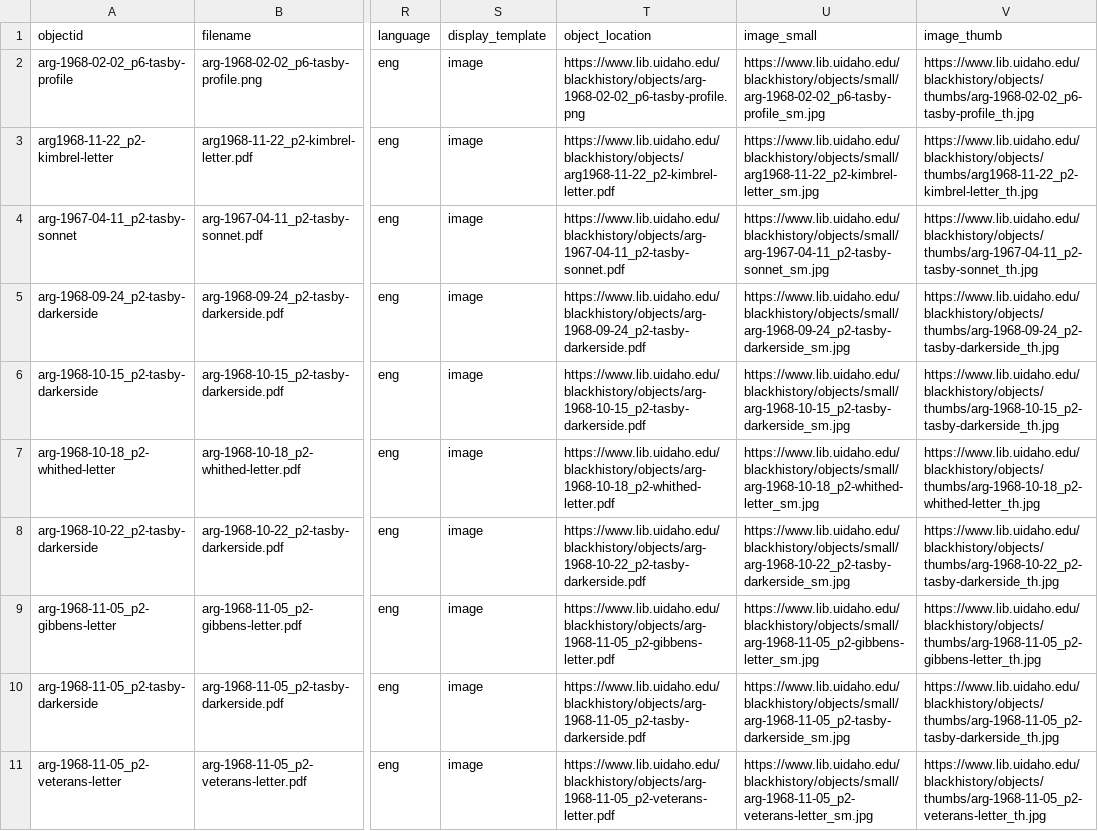
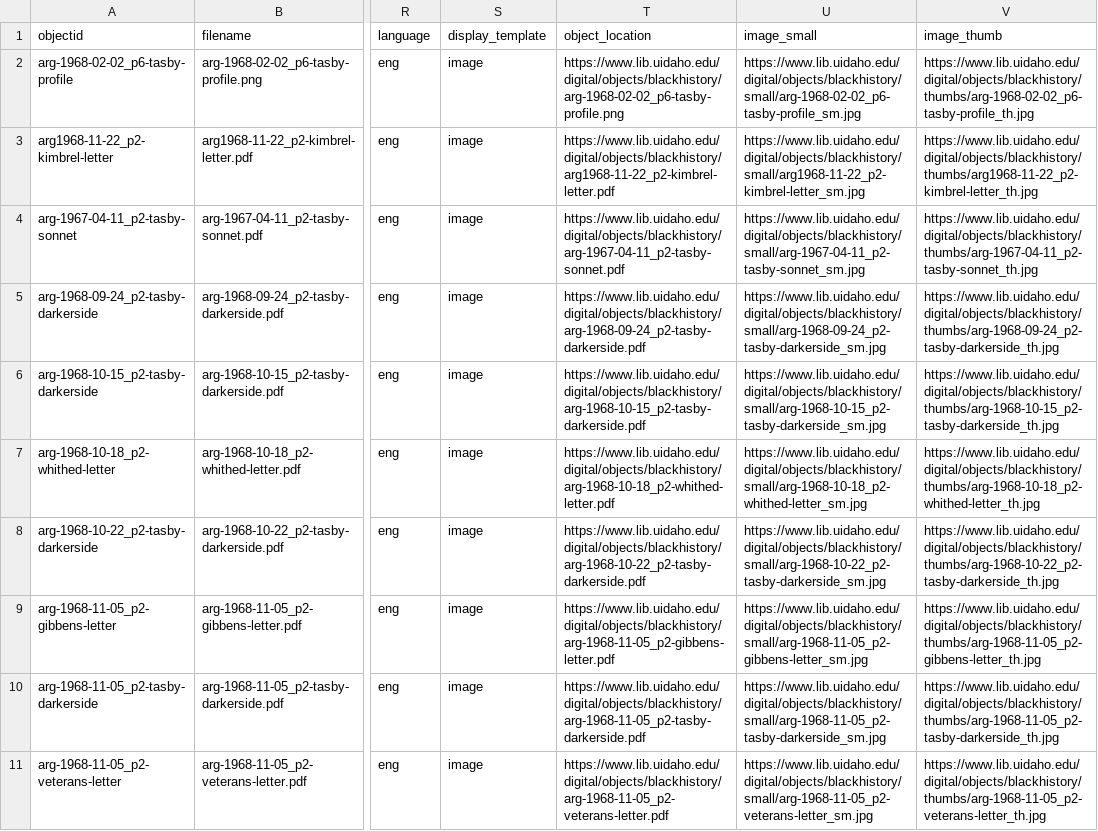
Before and after one commit to uidaholib/digital-collections-template-cb-csv, a CSV file: _data/tasbytimeline.csv, drawn as a sheet; only a part is shown, gaps mark what is left out; the diff covers the shown part only; the diff names each change by its address in the sheet, - before the commit and + after, or states it on an @@ line.

Commit message:
object paths

```diff
--- a/_data/tasbytimeline.csv
+++ b/_data/tasbytimeline.csv
-T2 (object_location): https://www.lib.uidaho.edu/blackhistory/objects/arg-1968-02-02_p6-tasby-profile.png
+T2 (object_location): https://www.lib.uidaho.edu/digital/objects/blackhistory/arg-1968-02-02_p6-tasby-profile.png
-U2 (image_small): https://www.lib.uidaho.edu/blackhistory/objects/small/arg-1968-02-02_p6-tasby-profile_sm.jpg
+U2 (image_small): https://www.lib.uidaho.edu/digital/objects/blackhistory/small/arg-1968-02-02_p6-tasby-profile_sm.jpg
-V2 (image_thumb): https://www.lib.uidaho.edu/blackhistory/objects/thumbs/arg-1968-02-02_p6-tasby-profile_th.jpg
+V2 (image_thumb): https://www.lib.uidaho.edu/digital/objects/blackhistory/thumbs/arg-1968-02-02_p6-tasby-profile_th.jpg
-T3 (object_location): https://www.lib.uidaho.edu/blackhistory/objects/arg1968-11-22_p2-kimbrel-letter.pdf
+T3 (object_location): https://www.lib.uidaho.edu/digital/objects/blackhistory/arg1968-11-22_p2-kimbrel-letter.pdf
-U3 (image_small): https://www.lib.uidaho.edu/blackhistory/objects/small/arg1968-11-22_p2-kimbrel-letter_sm.jpg
+U3 (image_small): https://www.lib.uidaho.edu/digital/objects/blackhistory/small/arg1968-11-22_p2-kimbrel-letter_sm.jpg
-V3 (image_thumb): https://www.lib.uidaho.edu/blackhistory/objects/thumbs/arg1968-11-22_p2-kimbrel-letter_th.jpg
+V3 (image_thumb): https://www.lib.uidaho.edu/digital/objects/blackhistory/thumbs/arg1968-11-22_p2-kimbrel-letter_th.jpg
-T4 (object_location): https://www.lib.uidaho.edu/blackhistory/objects/arg-1967-04-11_p2-tasby-sonnet.pdf
+T4 (object_location): https://www.lib.uidaho.edu/digital/objects/blackhistory/arg-1967-04-11_p2-tasby-sonnet.pdf
-U4 (image_small): https://www.lib.uidaho.edu/blackhistory/objects/small/arg-1967-04-11_p2-tasby-sonnet_sm.jpg
+U4 (image_small): https://www.lib.uidaho.edu/digital/objects/blackhistory/small/arg-1967-04-11_p2-tasby-sonnet_sm.jpg
-V4 (image_thumb): https://www.lib.uidaho.edu/blackhistory/objects/thumbs/arg-1967-04-11_p2-tasby-sonnet_th.jpg
+V4 (image_thumb): https://www.lib.uidaho.edu/digital/objects/blackhistory/thumbs/arg-1967-04-11_p2-tasby-sonnet_th.jpg
-T5 (object_location): https://www.lib.uidaho.edu/blackhistory/objects/arg-1968-09-24_p2-tasby-darkerside.pdf
+T5 (object_location): https://www.lib.uidaho.edu/digital/objects/blackhistory/arg-1968-09-24_p2-tasby-darkerside.pdf
-U5 (image_small): https://www.lib.uidaho.edu/blackhistory/objects/small/arg-1968-09-24_p2-tasby-darkerside_sm.jpg
+U5 (image_small): https://www.lib.uidaho.edu/digital/objects/blackhistory/small/arg-1968-09-24_p2-tasby-darkerside_sm.jpg
-V5 (image_thumb): https://www.lib.uidaho.edu/blackhistory/objects/thumbs/arg-1968-09-24_p2-tasby-darkerside_th.jpg
+V5 (image_thumb): https://www.lib.uidaho.edu/digital/objects/blackhistory/thumbs/arg-1968-09-24_p2-tasby-darkerside_th.jpg
-T6 (object_location): https://www.lib.uidaho.edu/blackhistory/objects/arg-1968-10-15_p2-tasby-darkerside.pdf
+T6 (object_location): https://www.lib.uidaho.edu/digital/objects/blackhistory/arg-1968-10-15_p2-tasby-darkerside.pdf
-U6 (image_small): https://www.lib.uidaho.edu/blackhistory/objects/small/arg-1968-10-15_p2-tasby-darkerside_sm.jpg
+U6 (image_small): https://www.lib.uidaho.edu/digital/objects/blackhistory/small/arg-1968-10-15_p2-tasby-darkerside_sm.jpg
-V6 (image_thumb): https://www.lib.uidaho.edu/blackhistory/objects/thumbs/arg-1968-10-15_p2-tasby-darkerside_th.jpg
+V6 (image_thumb): https://www.lib.uidaho.edu/digital/objects/blackhistory/thumbs/arg-1968-10-15_p2-tasby-darkerside_th.jpg
-T7 (object_location): https://www.lib.uidaho.edu/blackhistory/objects/arg-1968-10-18_p2-whithed-letter.pdf
+T7 (object_location): https://www.lib.uidaho.edu/digital/objects/blackhistory/arg-1968-10-18_p2-whithed-letter.pdf
-U7 (image_small): https://www.lib.uidaho.edu/blackhistory/objects/small/arg-1968-10-18_p2-whithed-letter_sm.jpg
+U7 (image_small): https://www.lib.uidaho.edu/digital/objects/blackhistory/small/arg-1968-10-18_p2-whithed-letter_sm.jpg
-V7 (image_thumb): https://www.lib.uidaho.edu/blackhistory/objects/thumbs/arg-1968-10-18_p2-whithed-letter_th.jpg
+V7 (image_thumb): https://www.lib.uidaho.edu/digital/objects/blackhistory/thumbs/arg-1968-10-18_p2-whithed-letter_th.jpg
-T8 (object_location): https://www.lib.uidaho.edu/blackhistory/objects/arg-1968-10-22_p2-tasby-darkerside.pdf
+T8 (object_location): https://www.lib.uidaho.edu/digital/objects/blackhistory/arg-1968-10-22_p2-tasby-darkerside.pdf
-U8 (image_small): https://www.lib.uidaho.edu/blackhistory/objects/small/arg-1968-10-22_p2-tasby-darkerside_sm.jpg
+U8 (image_small): https://www.lib.uidaho.edu/digital/objects/blackhistory/small/arg-1968-10-22_p2-tasby-darkerside_sm.jpg
-V8 (image_thumb): https://www.lib.uidaho.edu/blackhistory/objects/thumbs/arg-1968-10-22_p2-tasby-darkerside_th.jpg
+V8 (image_thumb): https://www.lib.uidaho.edu/digital/objects/blackhistory/thumbs/arg-1968-10-22_p2-tasby-darkerside_th.jpg
-T9 (object_location): https://www.lib.uidaho.edu/blackhistory/objects/arg-1968-11-05_p2-gibbens-letter.pdf
+T9 (object_location): https://www.lib.uidaho.edu/digital/objects/blackhistory/arg-1968-11-05_p2-gibbens-letter.pdf
-U9 (image_small): https://www.lib.uidaho.edu/blackhistory/objects/small/arg-1968-11-05_p2-gibbens-letter_sm.jpg
+U9 (image_small): https://www.lib.uidaho.edu/digital/objects/blackhistory/small/arg-1968-11-05_p2-gibbens-letter_sm.jpg
-V9 (image_thumb): https://www.lib.uidaho.edu/blackhistory/objects/thumbs/arg-1968-11-05_p2-gibbens-letter_th.jpg
+V9 (image_thumb): https://www.lib.uidaho.edu/digital/objects/blackhistory/thumbs/arg-1968-11-05_p2-gibbens-letter_th.jpg
-T10 (object_location): https://www.lib.uidaho.edu/blackhistory/objects/arg-1968-11-05_p2-tasby-darkerside.pdf
+T10 (object_location): https://www.lib.uidaho.edu/digital/objects/blackhistory/arg-1968-11-05_p2-tasby-darkerside.pdf
-U10 (image_small): https://www.lib.uidaho.edu/blackhistory/objects/small/arg-1968-11-05_p2-tasby-darkerside_sm.jpg
+U10 (image_small): https://www.lib.uidaho.edu/digital/objects/blackhistory/small/arg-1968-11-05_p2-tasby-darkerside_sm.jpg
-V10 (image_thumb): https://www.lib.uidaho.edu/blackhistory/objects/thumbs/arg-1968-11-05_p2-tasby-darkerside_th.jpg
+V10 (image_thumb): https://www.lib.uidaho.edu/digital/objects/blackhistory/thumbs/arg-1968-11-05_p2-tasby-darkerside_th.jpg
-T11 (object_location): https://www.lib.uidaho.edu/blackhistory/objects/arg-1968-11-05_p2-veterans-letter.pdf
+T11 (object_location): https://www.lib.uidaho.edu/digital/objects/blackhistory/arg-1968-11-05_p2-veterans-letter.pdf
-U11 (image_small): https://www.lib.uidaho.edu/blackhistory/objects/small/arg-1968-11-05_p2-veterans-letter_sm.jpg
+U11 (image_small): https://www.lib.uidaho.edu/digital/objects/blackhistory/small/arg-1968-11-05_p2-veterans-letter_sm.jpg
-V11 (image_thumb): https://www.lib.uidaho.edu/blackhistory/objects/thumbs/arg-1968-11-05_p2-veterans-letter_th.jpg
+V11 (image_thumb): https://www.lib.uidaho.edu/digital/objects/blackhistory/thumbs/arg-1968-11-05_p2-veterans-letter_th.jpg
```
Also changed, not shown: 21 edited cells elsewhere in this file.
